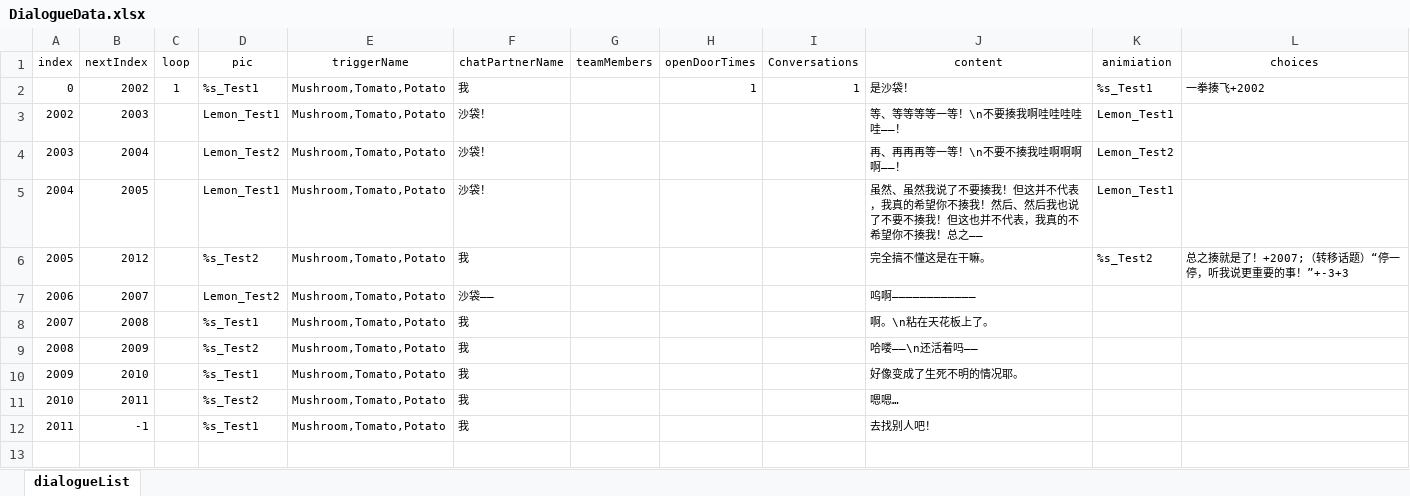
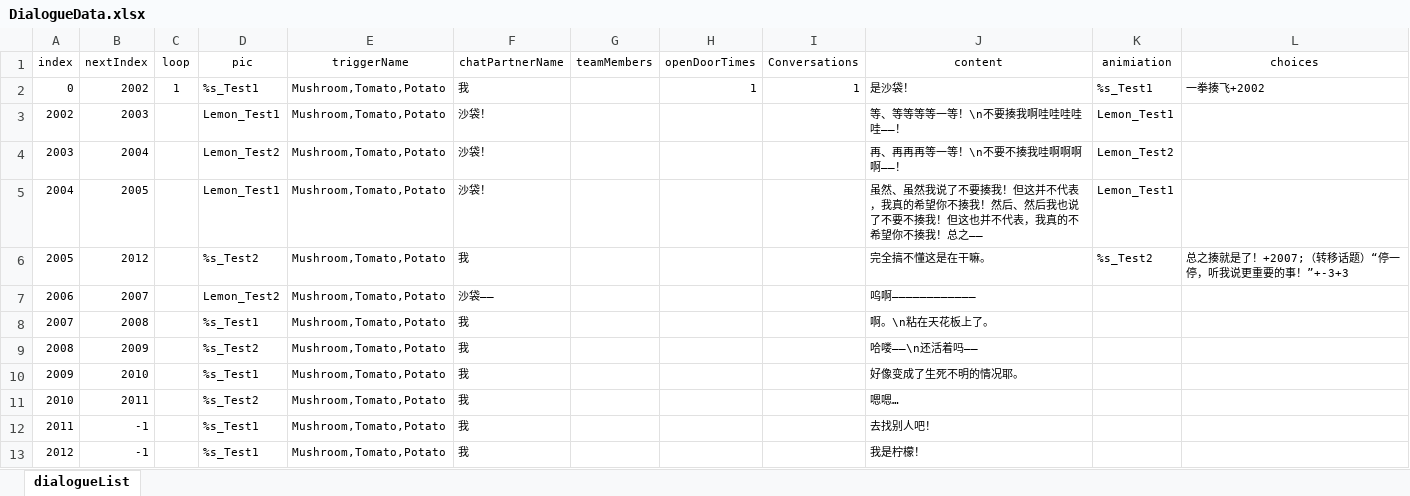
Before and after one commit to 00Z26/RecipeGame, an Excel workbook: Assets/Script/Dialogue/Data/ExcelSwapData/DialogueData.xlsx, sheet dialogueList, drawn as a sheet; values as stored, in another font and other column widths than the file's, no borders; the diff names each change by its address in the sheet, - before the commit and + after, or states it on an @@ line.

```diff
--- a/Assets/Script/Dialogue/Data/ExcelSwapData/DialogueData.xlsx (sheet dialogueList)
+++ b/Assets/Script/Dialogue/Data/ExcelSwapData/DialogueData.xlsx (sheet dialogueList)
+row 13: 2012 | -1 |  | %s_Test1 | Mushroom,Tomato,Potato | 我 |  |  |  | 我是柠檬！
```
Also changed, not shown: 16 other files.
